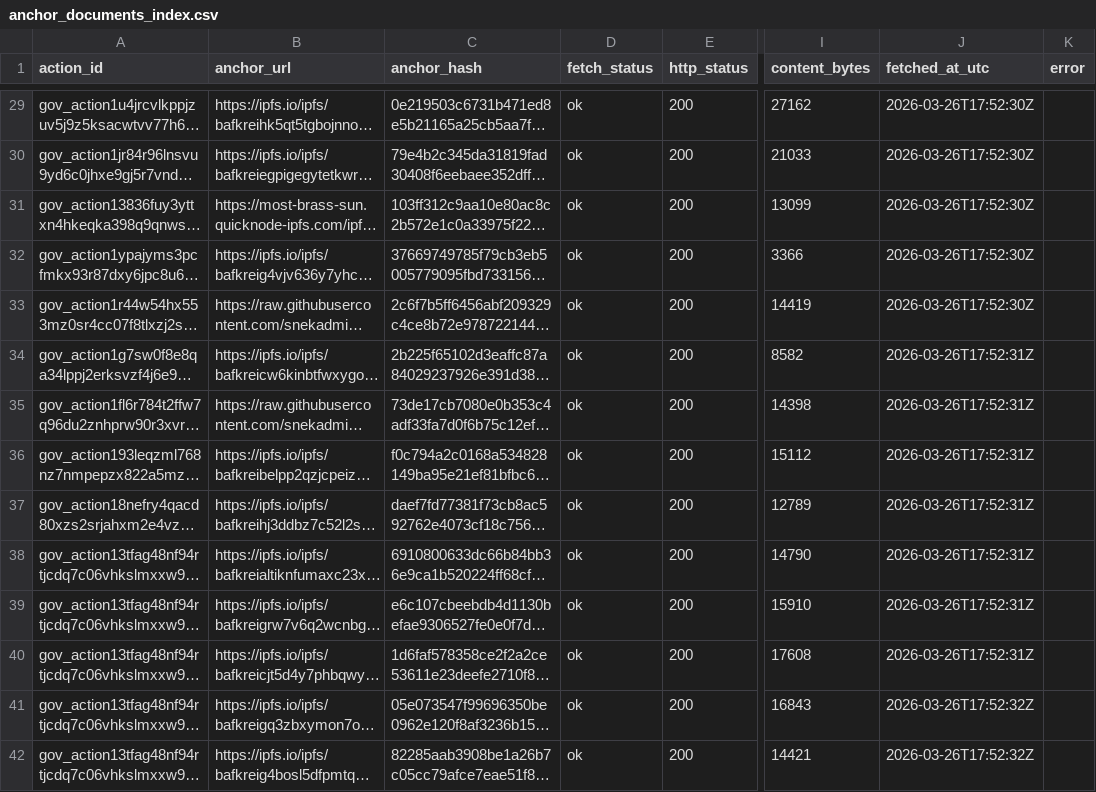
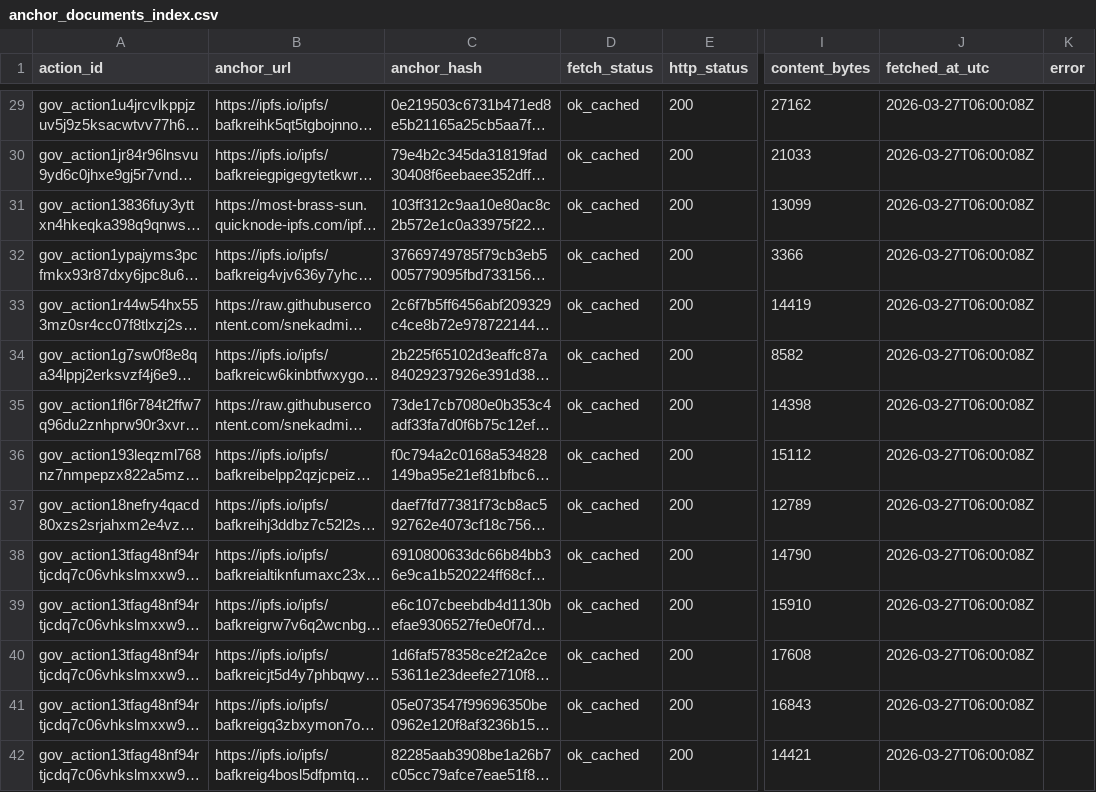
Before and after one commit to BEACNpool/beacn-drep-resources, a CSV file: data/input/governance/anchor_documents_index.csv, drawn as a sheet; only a part is shown, gaps mark what is left out; long unchanged cells end in …; the diff covers the shown part only; the diff names each change by its address in the sheet, - before the commit and + after, or states it on an @@ line.

```diff
--- a/data/input/governance/anchor_documents_index.csv
+++ b/data/input/governance/anchor_documents_index.csv
-D29:D42 (fetch_status): ok
+D29:D42 (fetch_status): ok_cached
-J29:J33 (fetched_at_utc): 2026-03-26T17:52:30Z
+J29:J33 (fetched_at_utc): 2026-03-27T06:00:08Z
-J34:J40 (fetched_at_utc): 2026-03-26T17:52:31Z
+J34:J40 (fetched_at_utc): 2026-03-27T06:00:08Z
-J41:J42 (fetched_at_utc): 2026-03-26T17:52:32Z
+J41:J42 (fetched_at_utc): 2026-03-27T06:00:08Z
```
Also changed, not shown: 158 edited cells elsewhere in this file, 2 other files.
